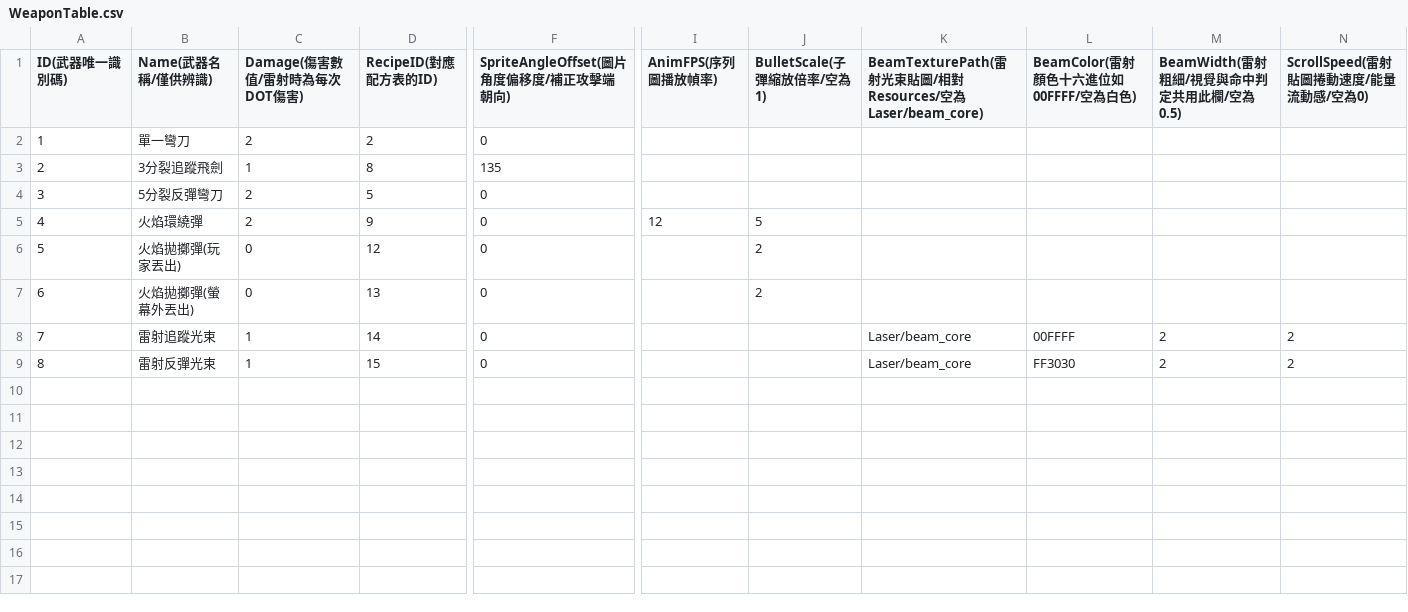
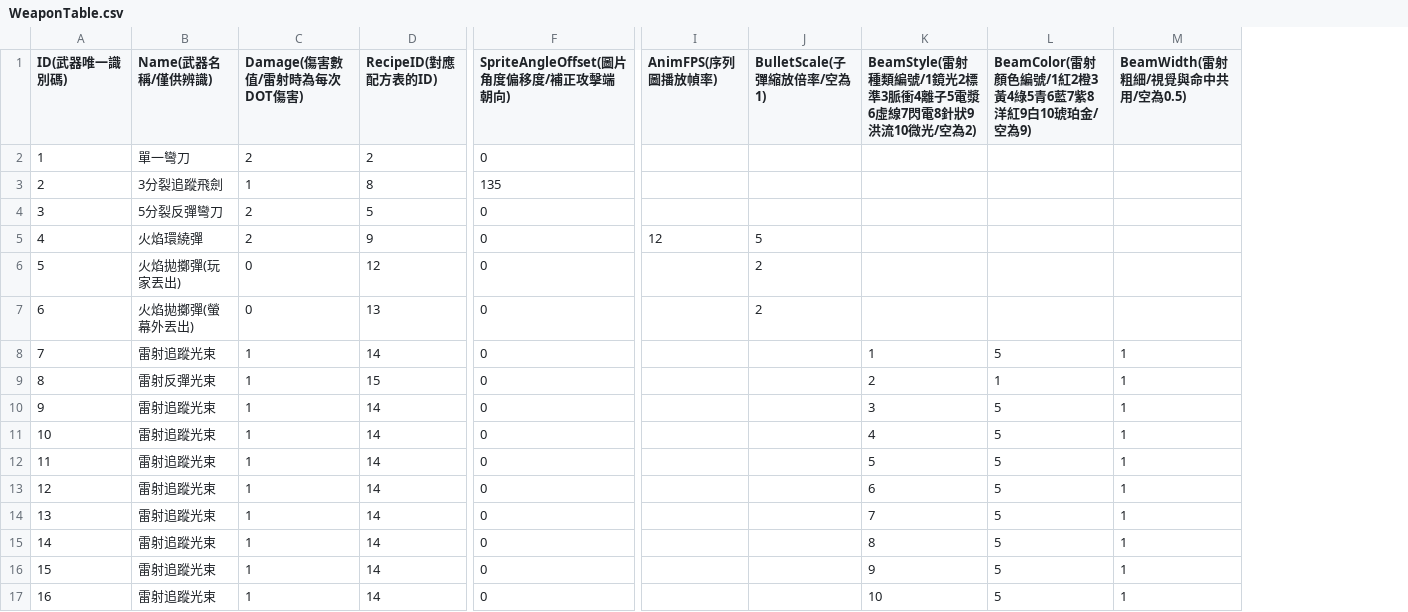
Before and after one commit to sorrowslee/DipanProj, a CSV file: DipanProj_Main/Assets/Data/WeaponTable.csv, drawn as a sheet; only a part is shown, gaps mark what is left out; removed rows and columns are numbered as before the commit, all else as after; rows hold the shown columns only; the diff names each change by its address in the sheet, - before the commit and + after, or states it on an @@ line.

```diff
--- a/DipanProj_Main/Assets/Data/WeaponTable.csv
+++ b/DipanProj_Main/Assets/Data/WeaponTable.csv
-column K, rows 1-9: BeamTexturePath(雷射光束貼圖/相對Resources/空為Laser/beam_core) |  |  |  |  |  |  | Laser/beam_core | Laser/beam_core
-column L (BeamColor(雷射顏色十六進位如00FFFF/空為白色)), rows 8-9: 00FFFF | FF3030
-column M, rows 1-9: BeamWidth(雷射粗細/視覺與命中判定共用此欄/空為0.5) |  |  |  |  |  |  | 2 | 2
-column N (ScrollSpeed(雷射貼圖捲動速度/能量流動感/空為0)), rows 8-9: 2 | 2
+column K, rows 1-9: BeamStyle(雷射種類編號/1鏡光2標準3脈衝4離子5電漿6虛線7閃電8針狀9洪流10微光/空為2) |  |  |  |  |  |  | 1 | 2
+column L, rows 1-9: BeamColor(雷射顏色編號/1紅2橙3黃4綠5青6藍7紫8洋紅9白10琥珀金/空為9) |  |  |  |  |  |  | 5 | 1
+column M (BeamWidth(雷射粗細/視覺與命中共用/空為0.5)), rows 8-9: 1 | 1
+row 10: 9 | 雷射追蹤光束 | 1 | 14 | 0 |  |  | 3 | 5 | 1
+row 11: 10 | 雷射追蹤光束 | 1 | 14 | 0 |  |  | 4 | 5 | 1
+row 12: 11 | 雷射追蹤光束 | 1 | 14 | 0 |  |  | 5 | 5 | 1
+row 13: 12 | 雷射追蹤光束 | 1 | 14 | 0 |  |  | 6 | 5 | 1
+row 14: 13 | 雷射追蹤光束 | 1 | 14 | 0 |  |  | 7 | 5 | 1
+row 15: 14 | 雷射追蹤光束 | 1 | 14 | 0 |  |  | 8 | 5 | 1
+row 16: 15 | 雷射追蹤光束 | 1 | 14 | 0 |  |  | 9 | 5 | 1
+row 17: 16 | 雷射追蹤光束 | 1 | 14 | 0 |  |  | 10 | 5 | 1
```
Also changed, not shown: 11 other files.
